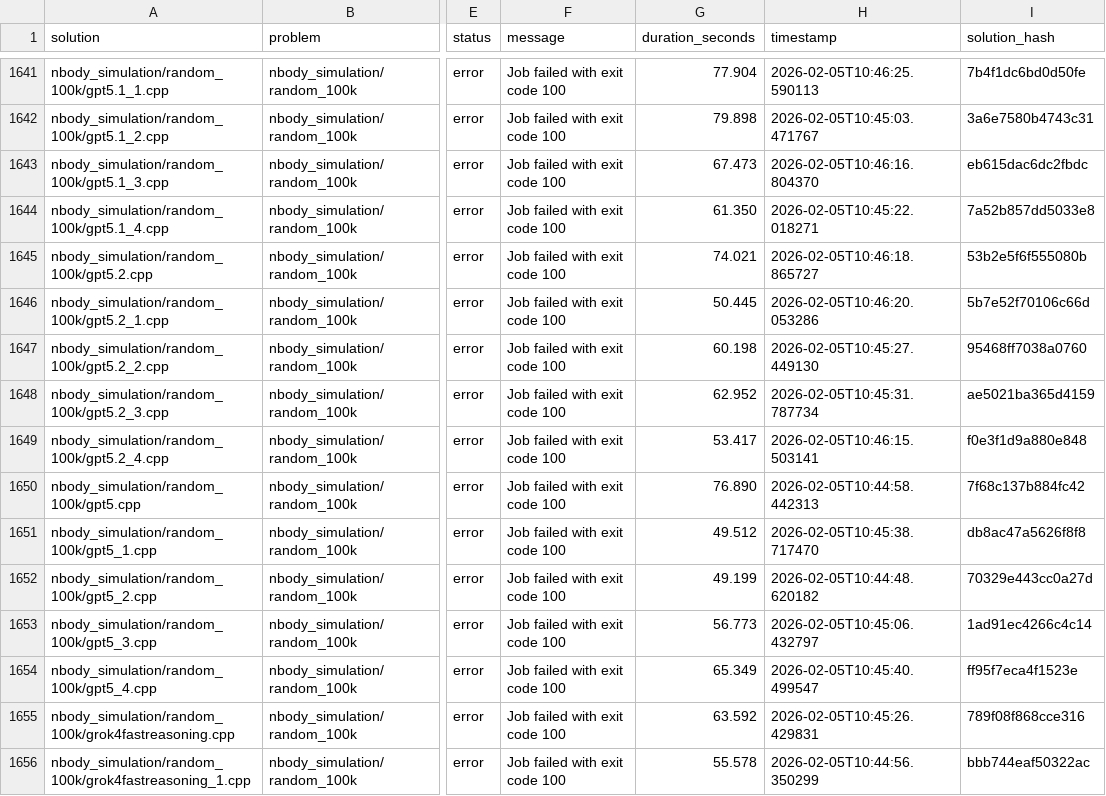
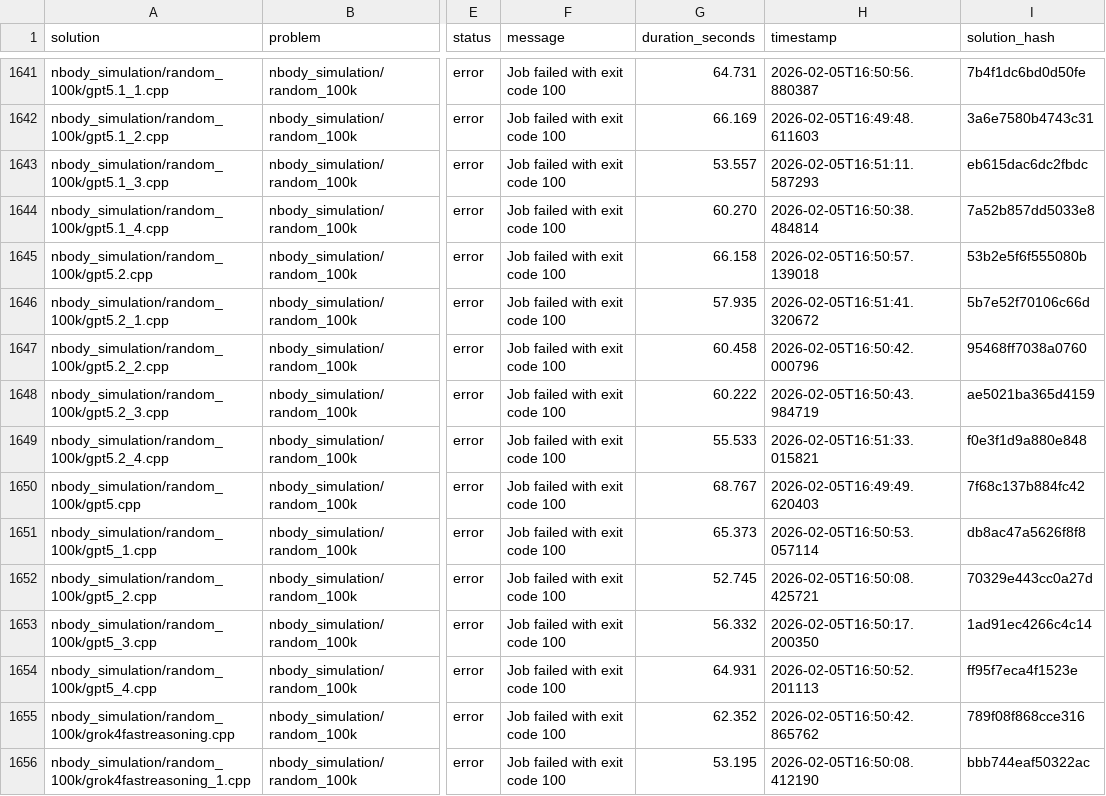
Before and after one commit to FrontierCS/Frontier-CS-Result, a CSV file: batch/research/results.csv, drawn as a sheet; only a part is shown, gaps mark what is left out; the diff covers the shown part only; the diff names each change by its address in the sheet, - before the commit and + after, or states it on an @@ line.

```diff
--- a/batch/research/results.csv
+++ b/batch/research/results.csv
-G1641 (duration_seconds): 77.904
+G1641 (duration_seconds): 64.731
-H1641 (timestamp): 2026-02-05T10:46:25.590113
+H1641 (timestamp): 2026-02-05T16:50:56.880387
-G1642 (duration_seconds): 79.898
+G1642 (duration_seconds): 66.169
-H1642 (timestamp): 2026-02-05T10:45:03.471767
+H1642 (timestamp): 2026-02-05T16:49:48.611603
-G1643 (duration_seconds): 67.473
+G1643 (duration_seconds): 53.557
-H1643 (timestamp): 2026-02-05T10:46:16.804370
+H1643 (timestamp): 2026-02-05T16:51:11.587293
-G1644 (duration_seconds): 61.350
+G1644 (duration_seconds): 60.270
-H1644 (timestamp): 2026-02-05T10:45:22.018271
+H1644 (timestamp): 2026-02-05T16:50:38.484814
-G1645 (duration_seconds): 74.021
+G1645 (duration_seconds): 66.158
-H1645 (timestamp): 2026-02-05T10:46:18.865727
+H1645 (timestamp): 2026-02-05T16:50:57.139018
-G1646 (duration_seconds): 50.445
+G1646 (duration_seconds): 57.935
-H1646 (timestamp): 2026-02-05T10:46:20.053286
+H1646 (timestamp): 2026-02-05T16:51:41.320672
-G1647 (duration_seconds): 60.198
+G1647 (duration_seconds): 60.458
-H1647 (timestamp): 2026-02-05T10:45:27.449130
+H1647 (timestamp): 2026-02-05T16:50:42.000796
-G1648 (duration_seconds): 62.952
+G1648 (duration_seconds): 60.222
-H1648 (timestamp): 2026-02-05T10:45:31.787734
+H1648 (timestamp): 2026-02-05T16:50:43.984719
-G1649 (duration_seconds): 53.417
+G1649 (duration_seconds): 55.533
-H1649 (timestamp): 2026-02-05T10:46:15.503141
+H1649 (timestamp): 2026-02-05T16:51:33.015821
-G1650 (duration_seconds): 76.890
+G1650 (duration_seconds): 68.767
-H1650 (timestamp): 2026-02-05T10:44:58.442313
+H1650 (timestamp): 2026-02-05T16:49:49.620403
-G1651 (duration_seconds): 49.512
+G1651 (duration_seconds): 65.373
-H1651 (timestamp): 2026-02-05T10:45:38.717470
+H1651 (timestamp): 2026-02-05T16:50:53.057114
-G1652 (duration_seconds): 49.199
+G1652 (duration_seconds): 52.745
-H1652 (timestamp): 2026-02-05T10:44:48.620182
+H1652 (timestamp): 2026-02-05T16:50:08.425721
-G1653 (duration_seconds): 56.773
+G1653 (duration_seconds): 56.332
-H1653 (timestamp): 2026-02-05T10:45:06.432797
+H1653 (timestamp): 2026-02-05T16:50:17.200350
-G1654 (duration_seconds): 65.349
+G1654 (duration_seconds): 64.931
-H1654 (timestamp): 2026-02-05T10:45:40.499547
+H1654 (timestamp): 2026-02-05T16:50:52.201113
-G1655 (duration_seconds): 63.592
+G1655 (duration_seconds): 62.352
-H1655 (timestamp): 2026-02-05T10:45:26.429831
+H1655 (timestamp): 2026-02-05T16:50:42.865762
-G1656 (duration_seconds): 55.578
+G1656 (duration_seconds): 53.195
-H1656 (timestamp): 2026-02-05T10:44:56.350299
+H1656 (timestamp): 2026-02-05T16:50:08.412190
```
Also changed, not shown: 112 edited cells elsewhere in this file, 4 other files.
